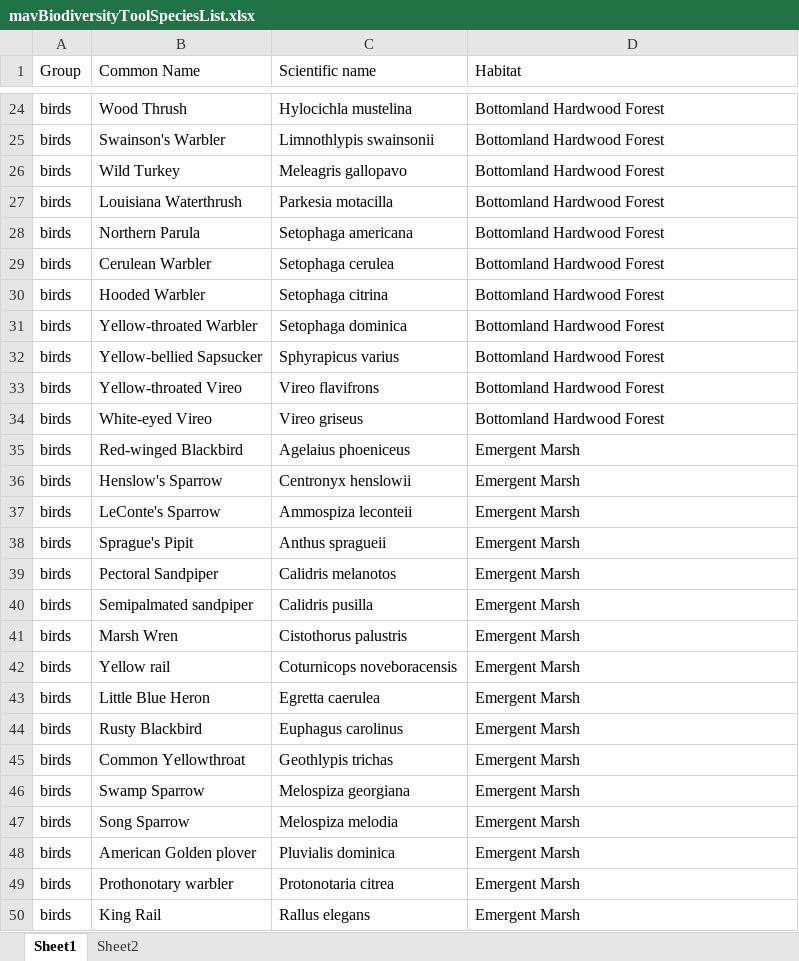
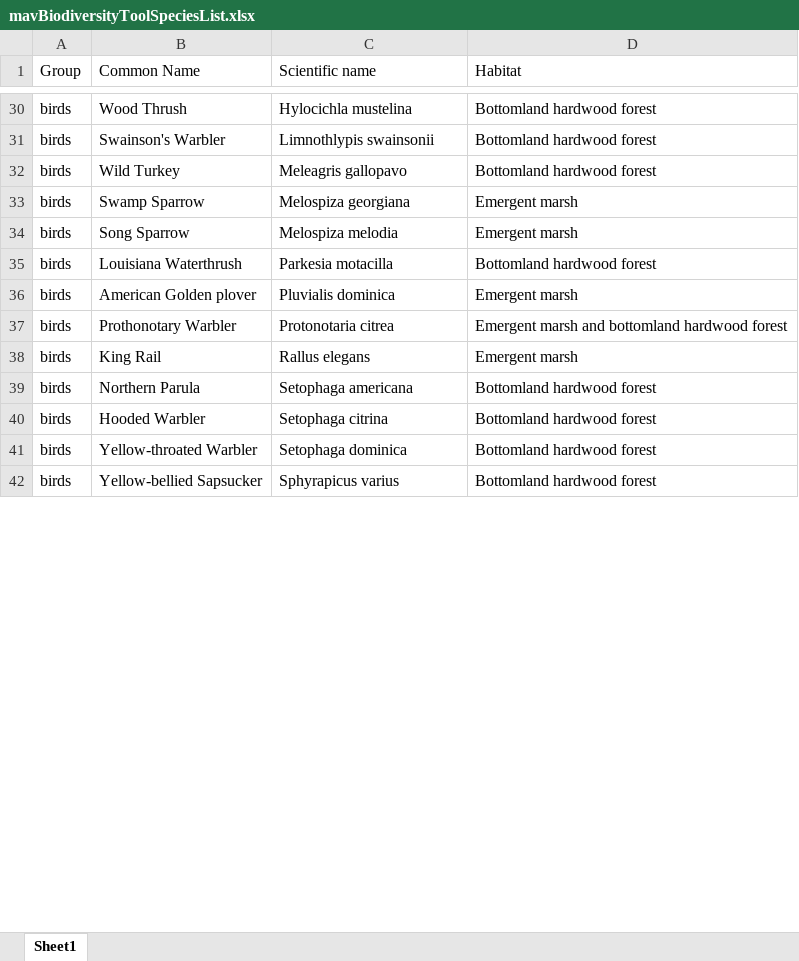
Before and after one commit to mkmitchell/biodiversity, an Excel workbook: dataprep/mavBiodiversityToolSpeciesList.xlsx, sheet Sheet1, drawn as a sheet; only a part is shown, gaps mark what is left out; values as stored, in another font and other column widths than the file's, no cell formats; removed rows and columns are numbered as before the commit, all else as after; the diff covers the shown part only; the diff names each change by its address in the sheet, - before the commit and + after, or states it on an @@ line.

```diff
--- a/dataprep/mavBiodiversityToolSpeciesList.xlsx (sheet Sheet1)
+++ b/dataprep/mavBiodiversityToolSpeciesList.xlsx (sheet Sheet1)
-sheet tab: Sheet2
-D30:D32 (Habitat): Bottomland Hardwood Forest
+D30:D32 (Habitat): Bottomland hardwood forest
+row 33: birds | Swamp Sparrow | Melospiza georgiana | Emergent marsh
+row 34: birds | Song Sparrow | Melospiza melodia | Emergent marsh
-D35 (Habitat): Bottomland Hardwood Forest
+D35 (Habitat): Bottomland hardwood forest
+row 36: birds | American Golden plover | Pluvialis dominica | Emergent marsh
+row 37: birds | Prothonotary Warbler | Protonotaria citrea | Emergent marsh and bottomland hardwood forest
+row 38: birds | King Rail | Rallus elegans | Emergent marsh
-D39 (Habitat): Bottomland Hardwood Forest
+D39 (Habitat): Bottomland hardwood forest
-row 29: birds | Cerulean Warbler | Setophaga cerulea | Bottomland Hardwood Forest
-D40:D42 (Habitat): Bottomland Hardwood Forest
+D40:D42 (Habitat): Bottomland hardwood forest
-row 33: birds | Yellow-throated Vireo | Vireo flavifrons | Bottomland Hardwood Forest
-row 34: birds | White-eyed Vireo | Vireo griseus | Bottomland Hardwood Forest
-row 35: birds | Red-winged Blackbird | Agelaius phoeniceus | Emergent Marsh
-row 36: birds | Henslow's Sparrow | Centronyx henslowii | Emergent Marsh
-row 37: birds | LeConte's Sparrow | Ammospiza leconteii | Emergent Marsh
-row 38: birds | Sprague's Pipit | Anthus spragueii | Emergent Marsh
-row 39: birds | Pectoral Sandpiper | Calidris melanotos | Emergent Marsh
-row 40: birds | Semipalmated sandpiper | Calidris pusilla | Emergent Marsh
-row 41: birds | Marsh Wren | Cistothorus palustris | Emergent Marsh
-row 42: birds | Yellow rail | Coturnicops noveboracensis | Emergent Marsh
-row 43: birds | Little Blue Heron | Egretta caerulea | Emergent Marsh
-row 44: birds | Rusty Blackbird | Euphagus carolinus | Emergent Marsh
-row 45: birds | Common Yellowthroat | Geothlypis trichas | Emergent Marsh
-row 46: birds | Swamp Sparrow | Melospiza georgiana | Emergent Marsh
-row 47: birds | Song Sparrow | Melospiza melodia | Emergent Marsh
-row 48: birds | American Golden plover | Pluvialis dominica | Emergent Marsh
-row 49: birds | Prothonotary warbler | Protonotaria citrea | Emergent Marsh
-row 50: birds | King Rail | Rallus elegans | Emergent Marsh
```
Also changed, not shown: 41 added rows, 7 removed rows and 26 edited cells elsewhere in this sheet, cell formats, 15 other files.
